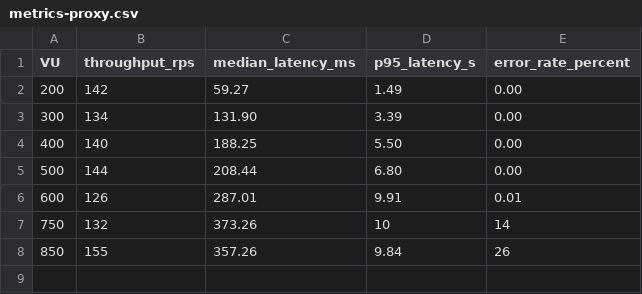
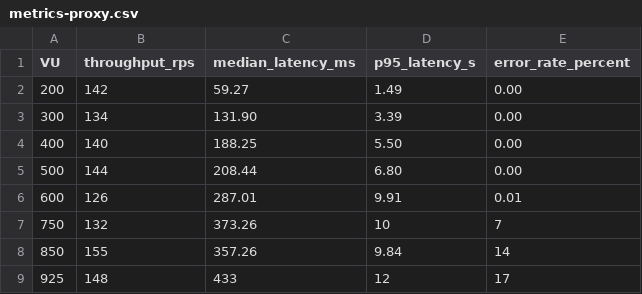
Before and after one commit to Siuumanth/GoVault, a CSV file: load-test-res/datavis/metrics-proxy.csv, drawn as a sheet.

```diff
--- a/load-test-res/datavis/metrics-proxy.csv
+++ b/load-test-res/datavis/metrics-proxy.csv
@@ -6,3 +6,4 @@ VU,throughput_rps,median_latency_ms,p95_latency_s,error_rate_percent
 600,126,287.01,9.91,0.01
-750,132,373.26,10,14
-850,155,357.26,9.84,26
+750,132,373.26,10,7
+850,155,357.26,9.84,14
+925,148,433,12,17
```
Also changed, not shown: 8 other files.
